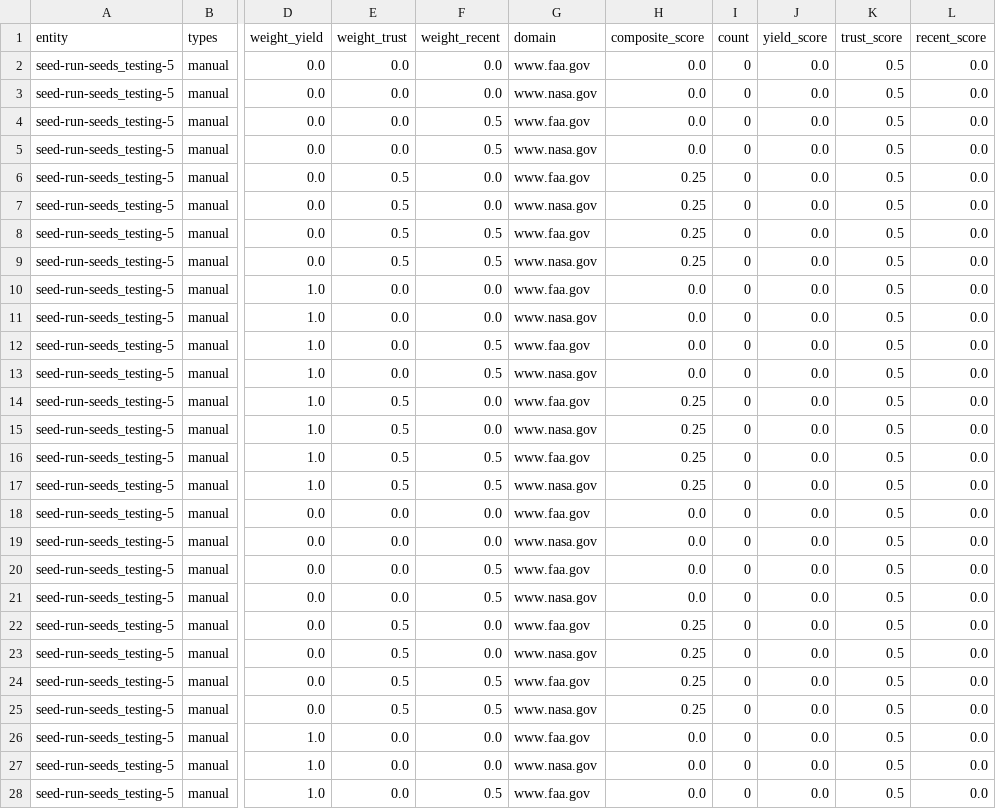
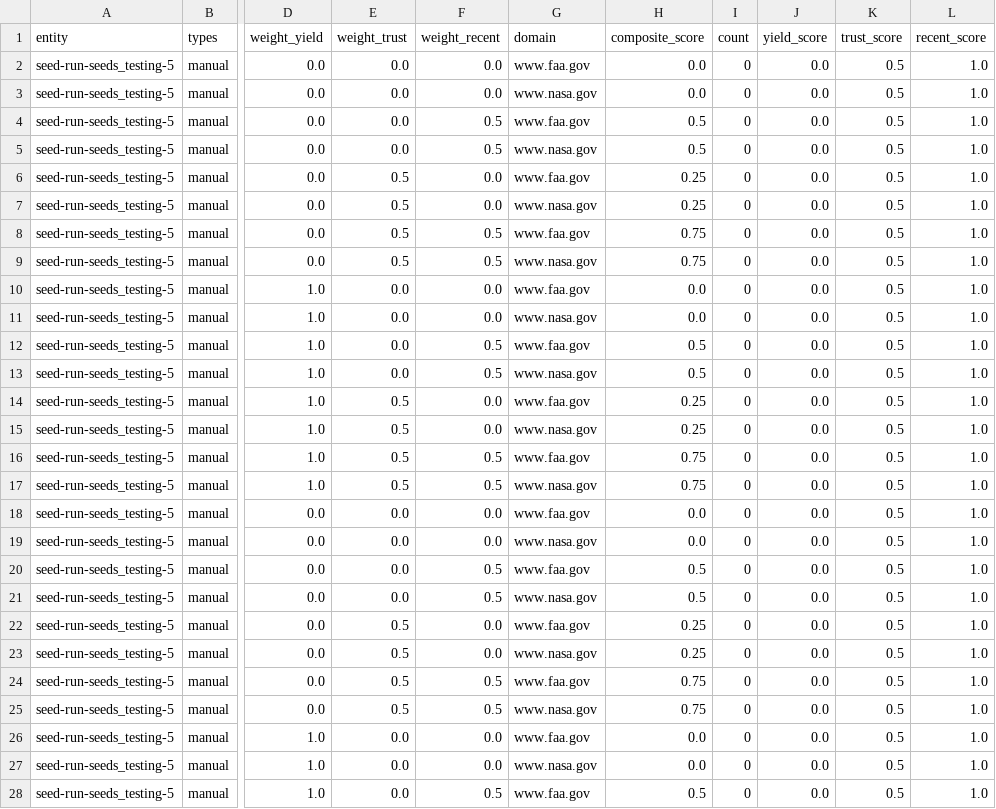
Before and after one commit to Nitin-2468-dev/Discovery, a CSV file: results/testing-5/sweep_flat.csv, drawn as a sheet; only a part is shown, gaps mark what is left out; the diff covers the shown part only; the diff names each change by its address in the sheet, - before the commit and + after, or states it on an @@ line.

```diff
--- a/results/testing-5/sweep_flat.csv
+++ b/results/testing-5/sweep_flat.csv
-L2:L28 (recent_score): 0.0
+L2:L28 (recent_score): 1.0
-H4:H5 (composite_score): 0.0
+H4:H5 (composite_score): 0.5
-H8:H9 (composite_score): 0.25
+H8:H9 (composite_score): 0.75
-H12:H13 (composite_score): 0.0
+H12:H13 (composite_score): 0.5
-H16:H17 (composite_score): 0.25
+H16:H17 (composite_score): 0.75
-H20:H21 (composite_score): 0.0
+H20:H21 (composite_score): 0.5
-H24:H25 (composite_score): 0.25
+H24:H25 (composite_score): 0.75
-H28 (composite_score): 0.0
+H28 (composite_score): 0.5
```
Also changed, not shown: 32 edited cells elsewhere in this file, results/testing-5/sweep.csv, 30 other files.
